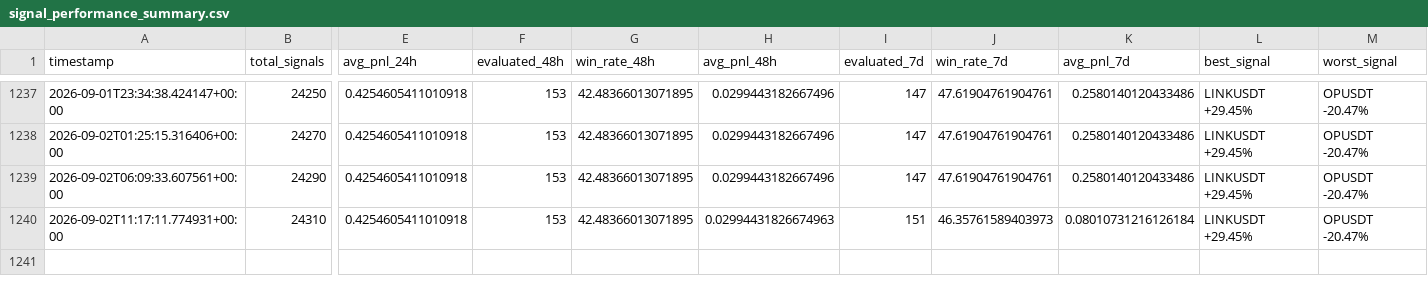
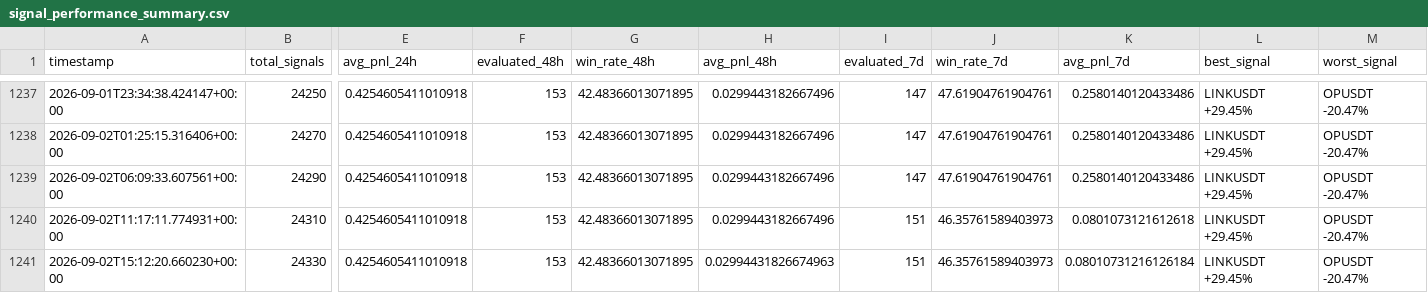
Before and after one commit to ZozoCodEx/crypto-signal-bot, a CSV file: crypto-signal-bot/signal_performance_summary.csv, drawn as a sheet; only a part is shown, gaps mark what is left out; rows hold the shown columns only; the diff names each change by its address in the sheet, - before the commit and + after, or states it on an @@ line.

```diff
--- a/crypto-signal-bot/signal_performance_summary.csv
+++ b/crypto-signal-bot/signal_performance_summary.csv
-H1240 (avg_pnl_48h): 0.02994431826674963
+H1240 (avg_pnl_48h): 0.0299443182667496
-K1240 (avg_pnl_7d): 0.08010731216126184
+K1240 (avg_pnl_7d): 0.0801073121612618
+row 1241: 2026-09-02T15:12:20.660230+00:00 | 24330 | 0.4254605411010918 | 153 | 42.48366013071895 | 0.02994431826674963 | 151 | 46.35761589403973 | 0.08010731216126184 | LINKUSDT +29.45% | OPUSDT -20.47%
```
Also changed, not shown: crypto-signal-bot/market_regime.csv, crypto-signal-bot/opportunities.csv, 7 other files.
